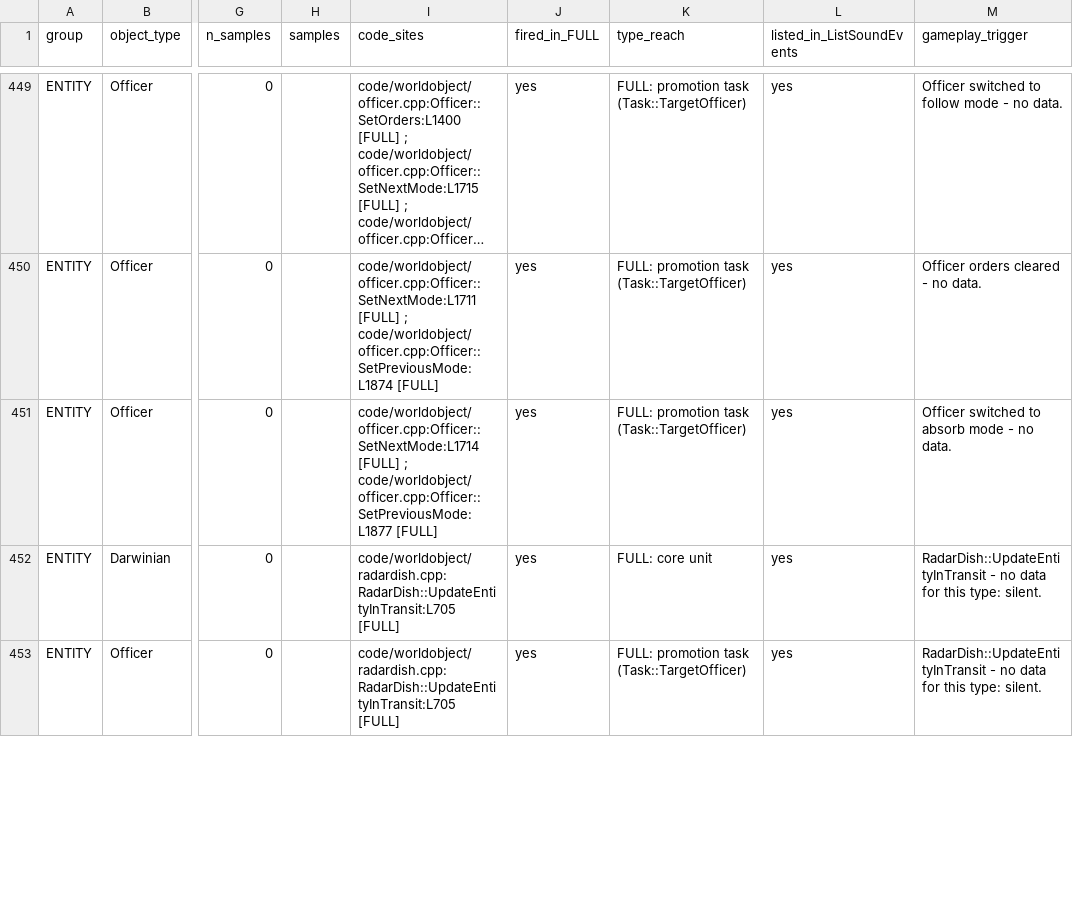
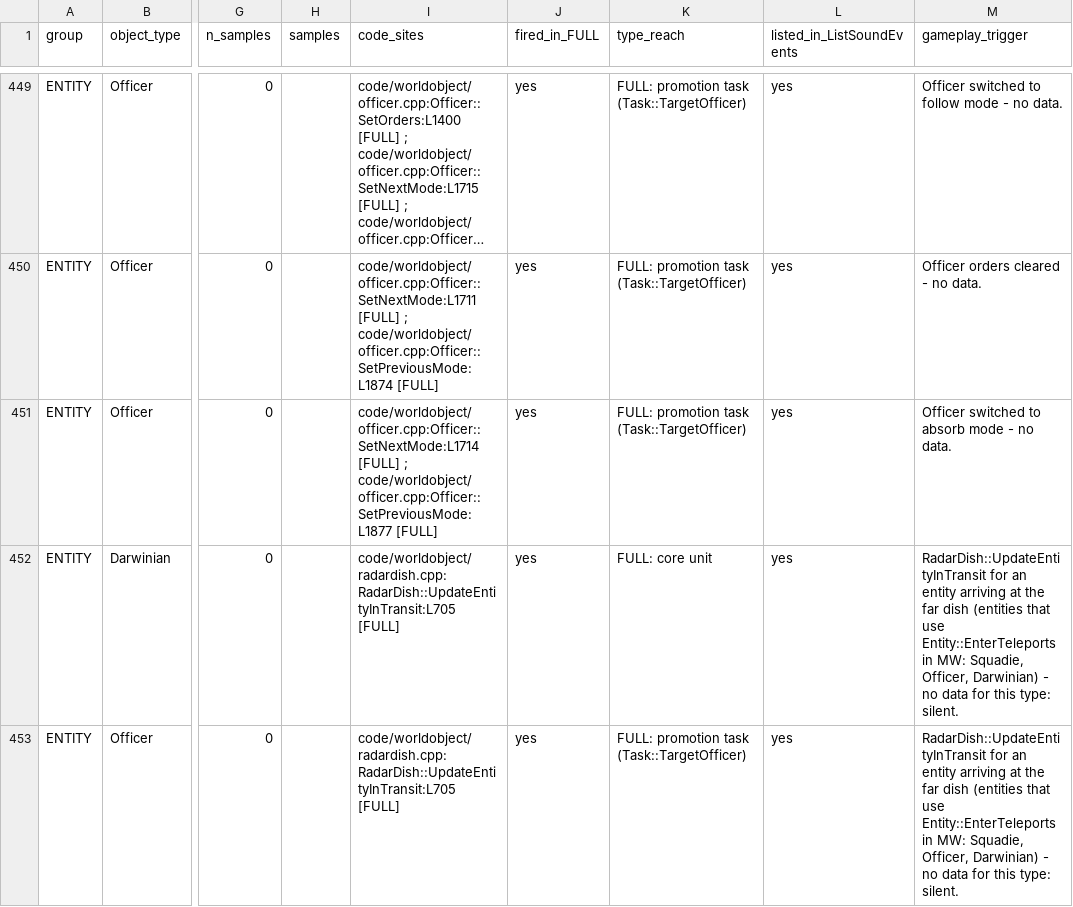
Before and after one commit to Zwaliebaba/Species.AI, a CSV file: design/_work/drafts/X2b_sound_events.csv, drawn as a sheet; only a part is shown, gaps mark what is left out; long unchanged cells end in …; the diff covers the shown part only; the diff names each change by its address in the sheet, - before the commit and + after, or states it on an @@ line.

```diff
--- a/design/_work/drafts/X2b_sound_events.csv
+++ b/design/_work/drafts/X2b_sound_events.csv
-M452:M453 (gameplay_trigger): RadarDish::UpdateEntityInTransit - no…
+M452:M453 (gameplay_trigger): RadarDish::UpdateEntityInTransit for an entity arriving at the far dish (entities that use Entity::EnterTeleports in MW: Squadie, Officer, Darwinian) - no…
```
Also changed, not shown: 2 removed rows and 4 edited cells elsewhere in this file, design/_work/drafts/X2a_refs.csv, design/_work/drafts/X2a_shapes.csv, 28 other files.
